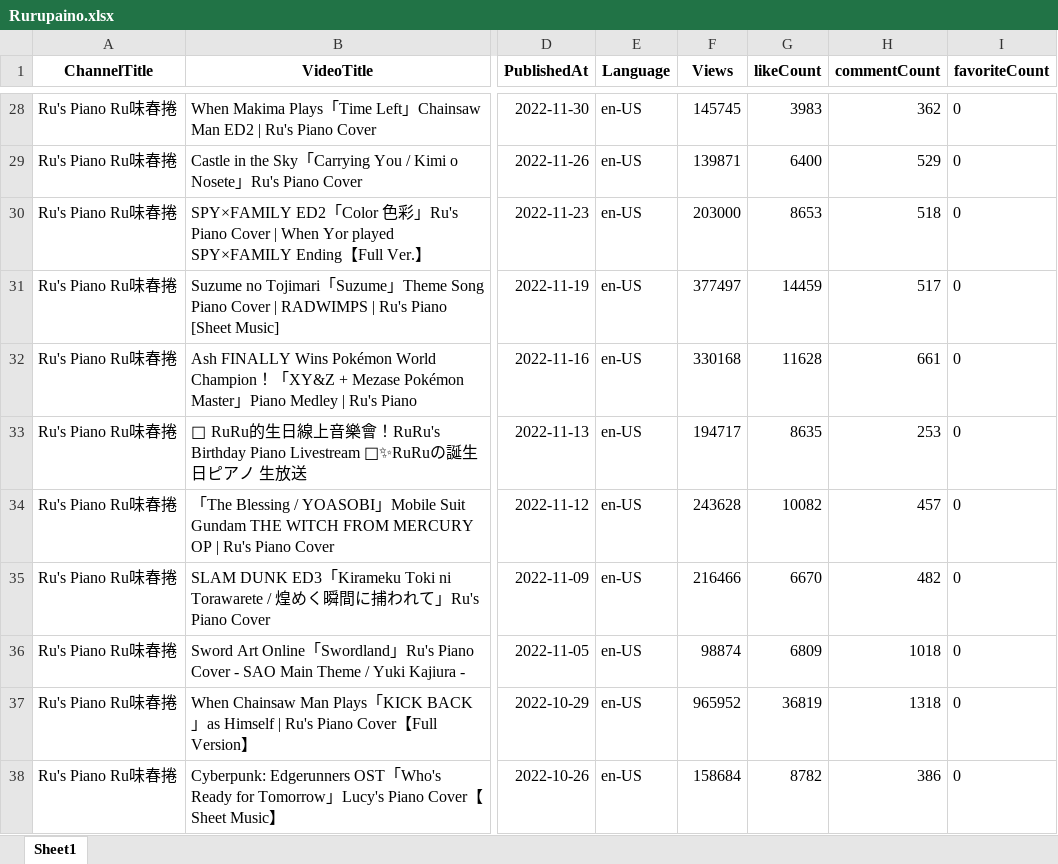
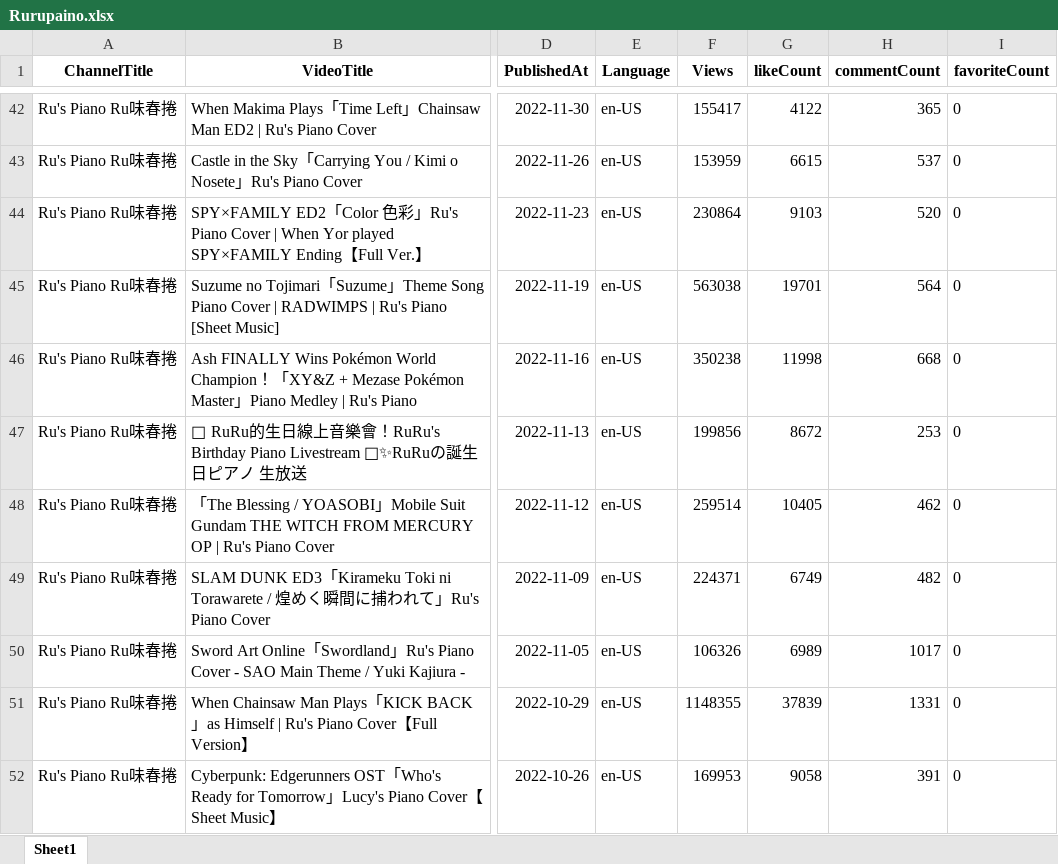
Before and after one commit to Takuyatsai/YouTube-Music-Channel-Analysis, an Excel workbook: Rurupaino.xlsx, sheet Sheet1, drawn as a sheet; only a part is shown, gaps mark what is left out; values as stored, in another font and other column widths than the file's, no borders; addresses are those after the commit; the diff covers the shown part only; the diff names each change by its address in the sheet, - before the commit and + after, or states it on an @@ line.

```diff
--- a/Rurupaino.xlsx (sheet Sheet1)
+++ b/Rurupaino.xlsx (sheet Sheet1)
-F42 (Views): 145745
+F42 (Views): 155417
-G42 (likeCount): 3983
+G42 (likeCount): 4122
-H42 (commentCount): 362
+H42 (commentCount): 365
-F43 (Views): 139871
+F43 (Views): 153959
-G43 (likeCount): 6400
+G43 (likeCount): 6615
-H43 (commentCount): 529
+H43 (commentCount): 537
-F44 (Views): 203000
+F44 (Views): 230864
-G44 (likeCount): 8653
+G44 (likeCount): 9103
-H44 (commentCount): 518
+H44 (commentCount): 520
-F45 (Views): 377497
+F45 (Views): 563038
-G45 (likeCount): 14459
+G45 (likeCount): 19701
-H45 (commentCount): 517
+H45 (commentCount): 564
-F46 (Views): 330168
+F46 (Views): 350238
-G46 (likeCount): 11628
+G46 (likeCount): 11998
-H46 (commentCount): 661
+H46 (commentCount): 668
-F47 (Views): 194717
+F47 (Views): 199856
-G47 (likeCount): 8635
+G47 (likeCount): 8672
-F48 (Views): 243628
+F48 (Views): 259514
-G48 (likeCount): 10082
+G48 (likeCount): 10405
-H48 (commentCount): 457
+H48 (commentCount): 462
-F49 (Views): 216466
+F49 (Views): 224371
-G49 (likeCount): 6670
+G49 (likeCount): 6749
-F50 (Views): 98874
+F50 (Views): 106326
-G50 (likeCount): 6809
+G50 (likeCount): 6989
-H50 (commentCount): 1018
+H50 (commentCount): 1017
-F51 (Views): 965952
+F51 (Views): 1148355
-G51 (likeCount): 36819
+G51 (likeCount): 37839
-H51 (commentCount): 1318
+H51 (commentCount): 1331
-F52 (Views): 158684
+F52 (Views): 169953
-G52 (likeCount): 8782
+G52 (likeCount): 9058
-H52 (commentCount): 386
+H52 (commentCount): 391
```
Also changed, not shown: 14 added rows and 1262 edited cells elsewhere in this sheet, 4 other files.
